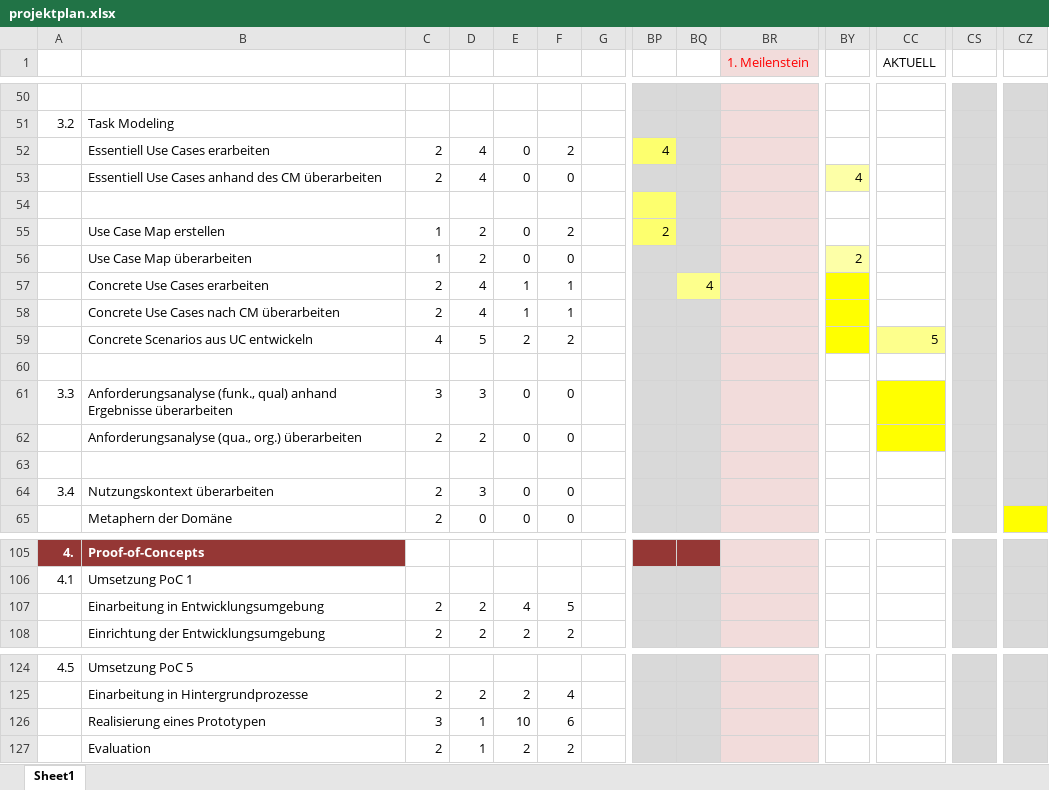
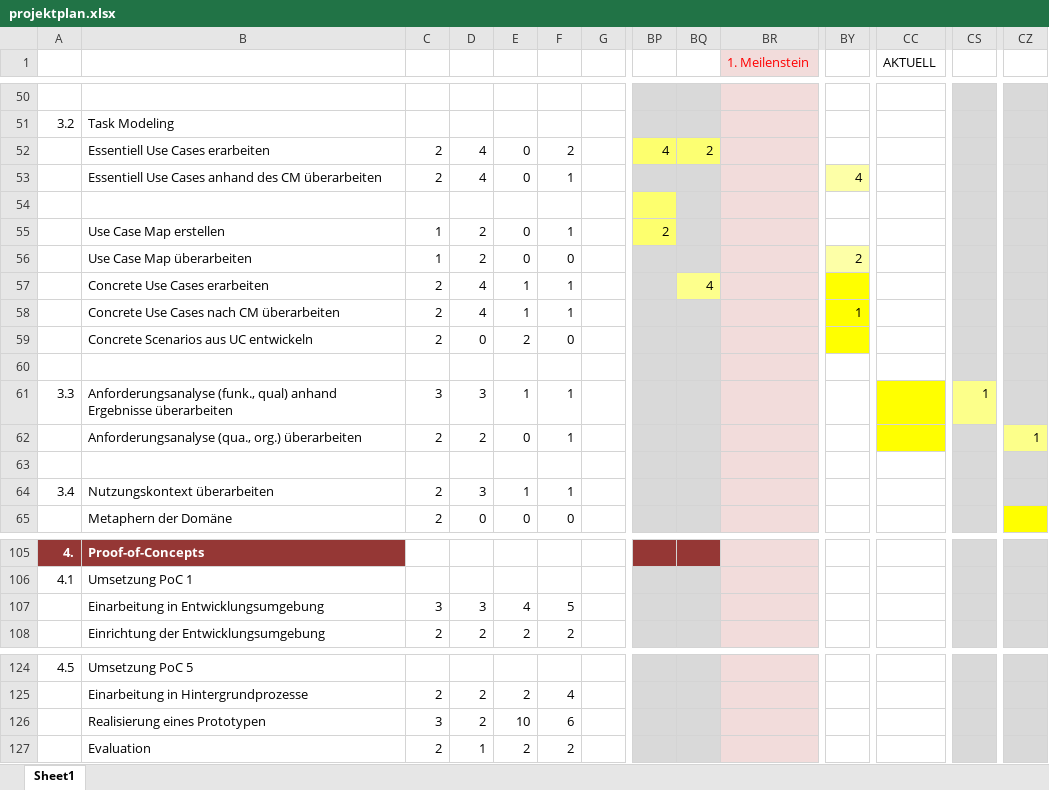
Before and after one commit to ocean90/Find-your-Camp, an Excel workbook: konzept/projektplan.xlsx, sheet Sheet1, drawn as a sheet; only a part is shown, gaps mark what is left out; values as stored, in another font and other column widths than the file's, no borders; removed rows and columns are numbered as before the commit, all else as after; rows hold the shown columns only; the diff covers the shown part only; the diff names each change by its address in the sheet, - before the commit and + after, or states it on an @@ line.

```diff
--- a/konzept/projektplan.xlsx (sheet Sheet1)
+++ b/konzept/projektplan.xlsx (sheet Sheet1)
-BQ52: (empty)
+BQ52: 2
-BQ52 fill: #D9D9D9
+BQ52 fill: #FCFF72
-F53: 0
+F53: 1
-F55: 2
+F55: 1
-BY58: (empty)
+BY58: 1
-row 59:  | Concrete Scenarios aus UC entwickeln | 4 | 5 | 2 | 2 |  |  |  |  |  | 5
+row 59:  | Concrete Scenarios aus UC entwickeln | 2 | 0 | 2 | 0
-E61: 0
+E61: 1
-F61:F62: 0
+F61:F62: 1
-CS61: (empty)
+CS61: 1
-CS61 fill: #D9D9D9
+CS61 fill: #FCFF8A
-CZ62: (empty)
+CZ62: 1
-CZ62 fill: #D9D9D9
+CZ62 fill: #FCFF8A
-E64: 0
+E64: 1
-F64: 0
+F64: 1
-C107: 2
+C107: 3
-D107: 2
+D107: 3
-D126: 1
+D126: 2
```
Also changed, not shown: 6 added rows, 6 removed rows, 22 edited cells and cell formats elsewhere in this sheet.
